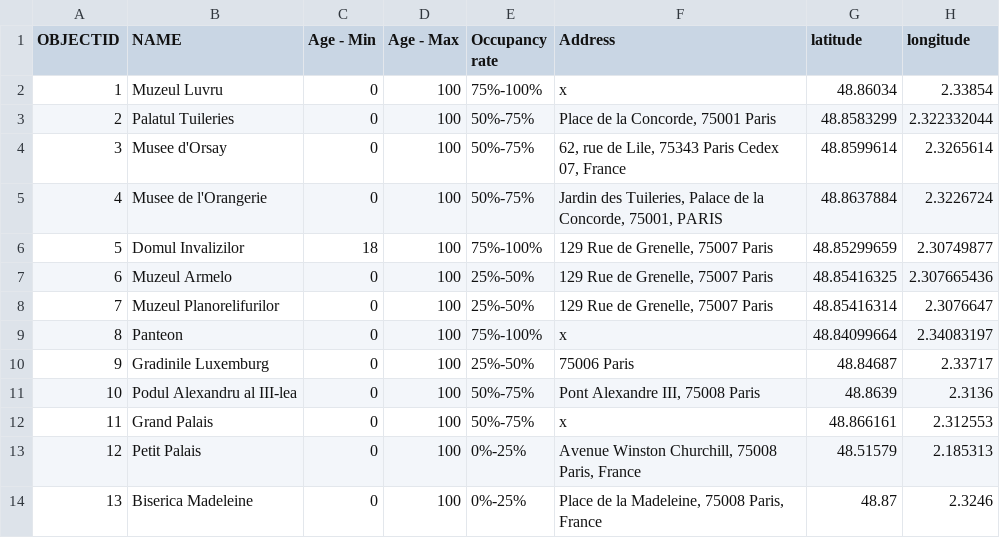
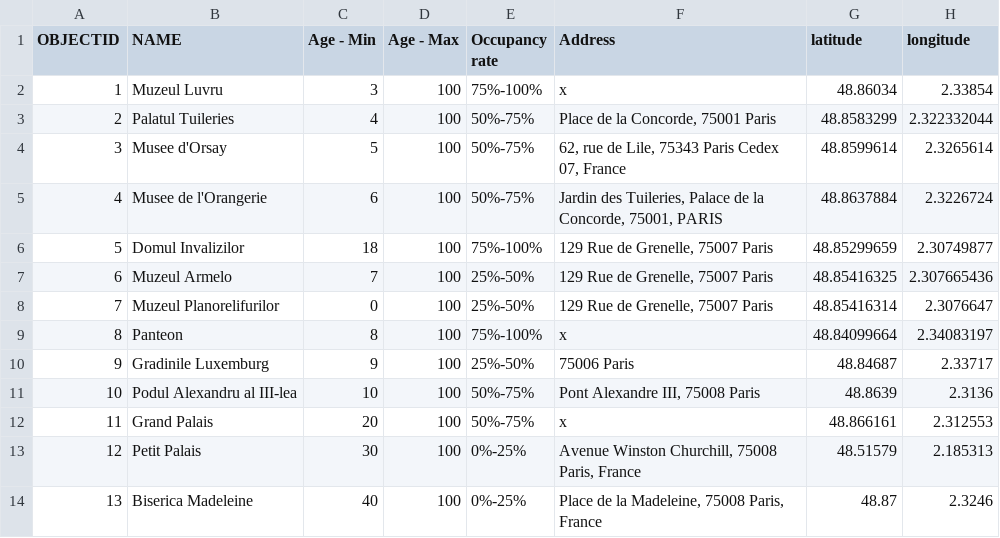
Before and after one commit to adinacirstea/Proiect-ISI, a CSV file: da.csv, drawn as a sheet.

Commit message:
Update da.csv

```diff
--- a/da.csv
+++ b/da.csv
@@ -1,14 +1,14 @@
 OBJECTID,NAME,Age - Min,Age - Max,Occupancy rate,Address,latitude,longitude
-1,Muzeul Luvru,0,100,75%-100%,x,48.86034,2.33854
-2,Palatul Tuileries,0,100,50%-75%,"Place de la Concorde, 75001 Paris",48.8583299,2.322332044
-3,Musee d'Orsay,0,100,50%-75%,"62, rue de Lile, 75343 Paris Cedex 07, France",48.8599614,2.3265614
-4,Musee de l'Orangerie,0,100,50%-75%,"Jardin des Tuileries, Palace de la Concorde, 75001, PARIS",48.8637884,2.3226724
+1,Muzeul Luvru,3,100,75%-100%,x,48.86034,2.33854
+2,Palatul Tuileries,4,100,50%-75%,"Place de la Concorde, 75001 Paris",48.8583299,2.322332044
+3,Musee d'Orsay,5,100,50%-75%,"62, rue de Lile, 75343 Paris Cedex 07, France",48.8599614,2.3265614
+4,Musee de l'Orangerie,6,100,50%-75%,"Jardin des Tuileries, Palace de la Concorde, 75001, PARIS",48.8637884,2.3226724
 5,Domul Invalizilor,18,100,75%-100%,"129 Rue de Grenelle, 75007 Paris",48.85299659,2.30749877
-6,Muzeul Armelo,0,100,25%-50%,"129 Rue de Grenelle, 75007 Paris",48.85416325,2.307665436
+6,Muzeul Armelo,7,100,25%-50%,"129 Rue de Grenelle, 75007 Paris",48.85416325,2.307665436
 7,Muzeul Planorelifurilor,0,100,25%-50%,"129 Rue de Grenelle, 75007 Paris",48.85416314,2.3076647
-8,Panteon,0,100,75%-100%,x,48.84099664,2.34083197
-9,Gradinile Luxemburg,0,100,25%-50%,75006 Paris,48.84687,2.33717
-10,Podul Alexandru al III-lea,0,100,50%-75%,"Pont Alexandre III, 75008 Paris",48.8639,2.3136
-11,Grand Palais,0,100,50%-75%,x,48.866161,2.312553
-12,Petit Palais,0,100,0%-25%,"Avenue Winston Churchill, 75008 Paris, France",48.51579,2.185313
-13,Biserica Madeleine,0,100,0%-25%,"Place de la Madeleine, 75008 Paris, France",48.87,2.3246
+8,Panteon,8,100,75%-100%,x,48.84099664,2.34083197
+9,Gradinile Luxemburg,9,100,25%-50%,75006 Paris,48.84687,2.33717
+10,Podul Alexandru al III-lea,10,100,50%-75%,"Pont Alexandre III, 75008 Paris",48.8639,2.3136
+11,Grand Palais,20,100,50%-75%,x,48.866161,2.312553
+12,Petit Palais,30,100,0%-25%,"Avenue Winston Churchill, 75008 Paris, France",48.51579,2.185313
+13,Biserica Madeleine,40,100,0%-25%,"Place de la Madeleine, 75008 Paris, France",48.87,2.3246
```
